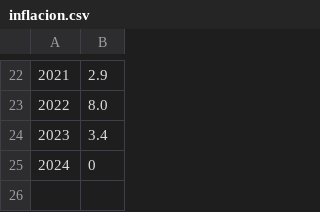
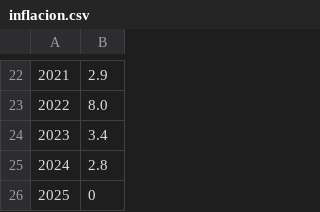
Before and after one commit to civio/presupuesto-polinya, a CSV file: data/inflacion.csv, drawn as a sheet; only a part is shown, gaps mark what is left out; addresses are those after the commit; the diff names each change by its address in the sheet, - before the commit and + after, or states it on an @@ line.

```diff
--- a/data/inflacion.csv
+++ b/data/inflacion.csv
+row 25: 2024 | 2.8
@@ column A renumbered from row 26 down @@
```
Also changed, not shown: data/poblacion.csv.
